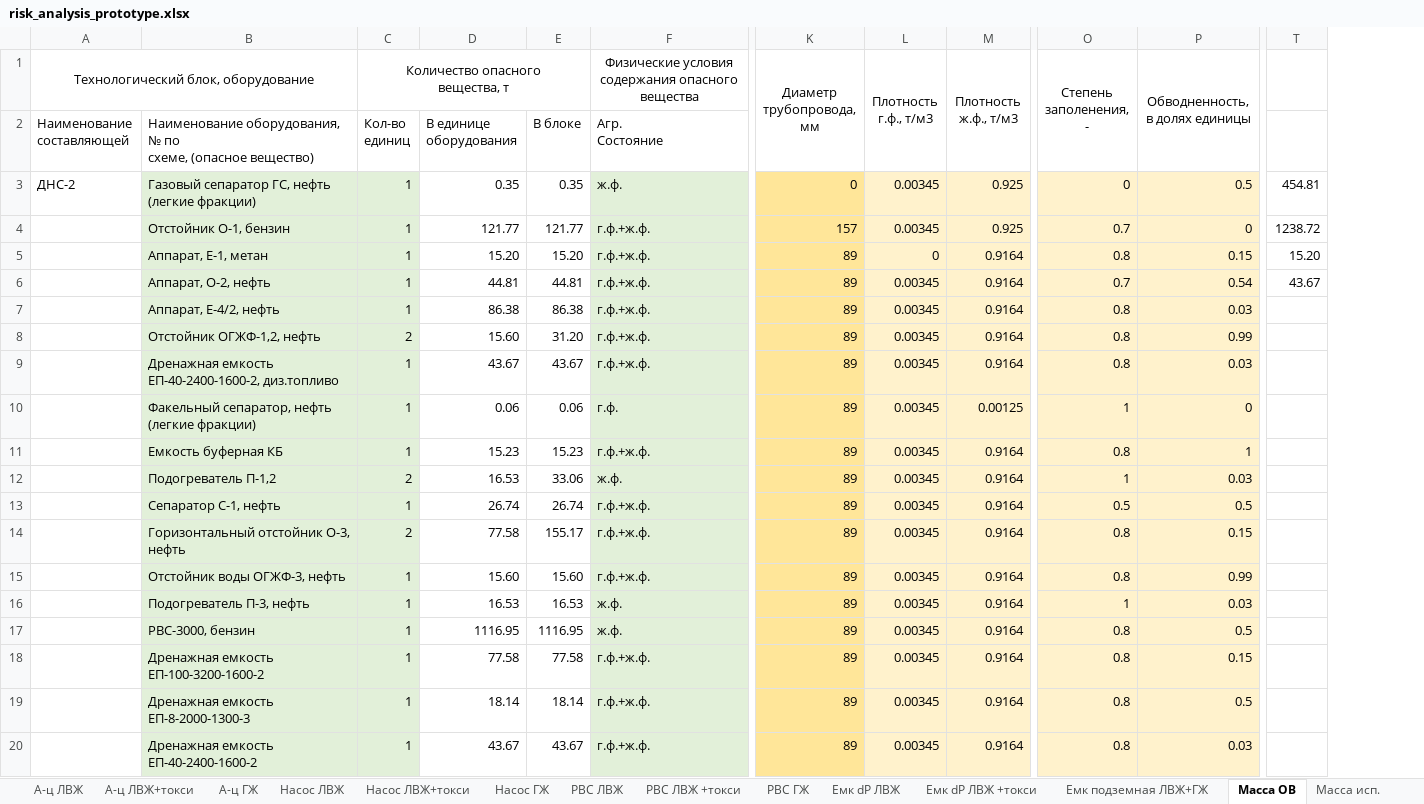
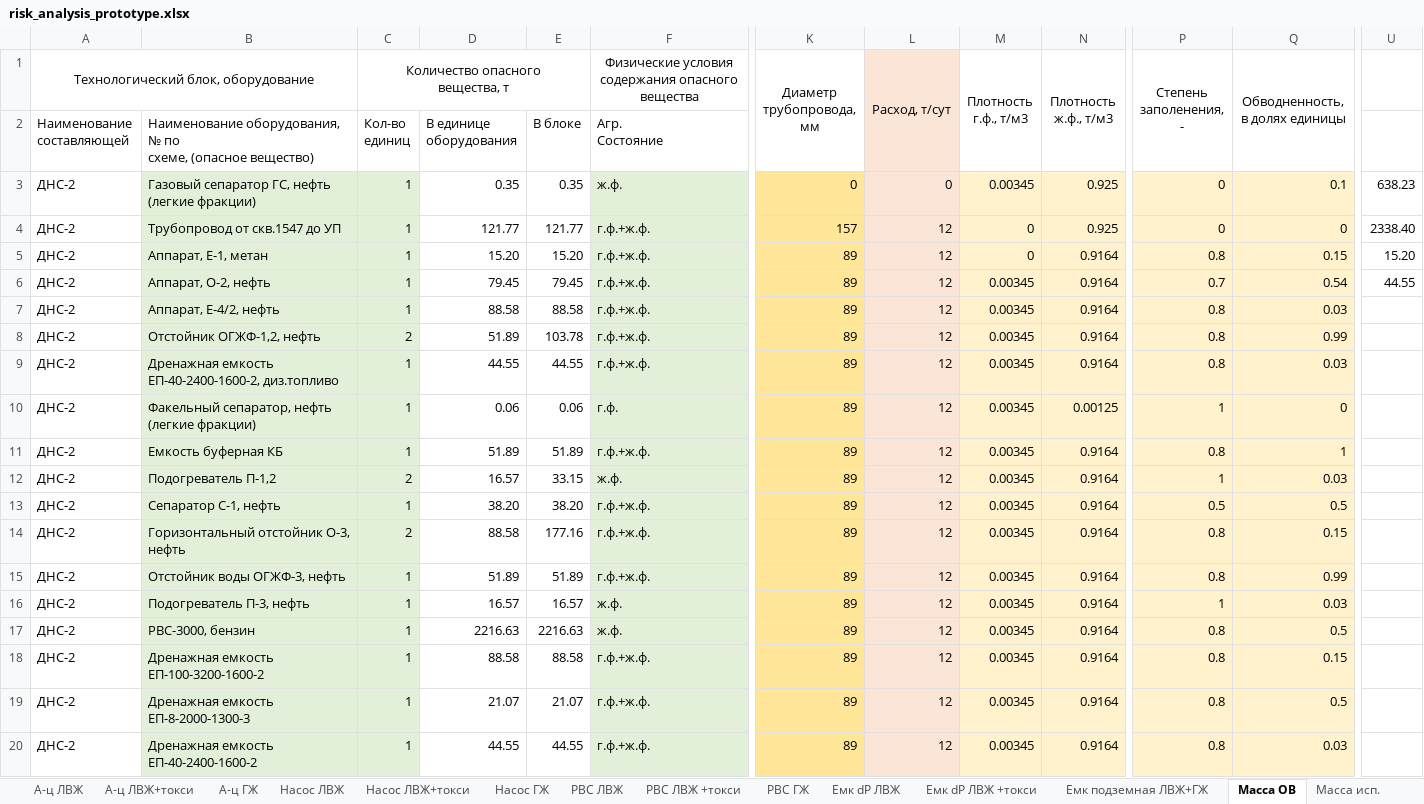
Before and after one commit to Konstantin-kzn-88/risk_analysis, an Excel workbook: risk_analysis_prototype.xlsx, sheet Масса ОВ, drawn as a sheet; only a part is shown, gaps mark what is left out; values as stored, in another font and other column widths than the file's, no borders; removed rows and columns are numbered as before the commit, all else as after; the diff names each change by its address in the sheet, - before the commit and + after, or states it on an @@ line.

```diff
--- a/risk_analysis_prototype.xlsx (sheet Масса ОВ)
+++ b/risk_analysis_prototype.xlsx (sheet Масса ОВ)
+column L (Расход, т/сут), rows 3-20: 0 | 12 | 12 | 12 | 12 | 12 | 12 | 12 | 12 | 12 | 12 | 12 | 12 | 12 | 12 | 12 | 12 | 12
-column T, rows 3-6: 454.81 | 1238.72 | 15.20 | 43.67
+column U, rows 3-6: 638.23 | 2338.40 | 15.20 | 44.55
-Q3 (Обводненность, в долях единицы): 0.5
+Q3 (Обводненность, в долях единицы): 0.1
-A4:A20: (empty)
+A4:A20: ДНС-2
-B4: Отстойник О-1, бензин
+B4: Трубопровод от скв.1547 до УП
-M4 (Плотность г.ф., т/м3): 0.00345
+M4 (Плотность г.ф., т/м3): 0
-P4 (Степень заполенения, -): 0.7
+P4 (Степень заполенения, -): 0
-D6: 44.81
+D6: 79.45
-E6: 44.81
+E6: 79.45
-D7: 86.38
+D7: 88.58
-E7: 86.38
+E7: 88.58
-D8: 15.60
+D8: 51.89
-E8: 31.20
+E8: 103.78
-D9: 43.67
+D9: 44.55
-E9: 43.67
+E9: 44.55
-D11: 15.23
+D11: 51.89
-E11: 15.23
+E11: 51.89
-D12: 16.53
+D12: 16.57
-E12: 33.06
+E12: 33.15
-D13: 26.74
+D13: 38.20
-E13: 26.74
+E13: 38.20
-D14: 77.58
+D14: 88.58
-E14: 155.17
+E14: 177.16
-D15: 15.60
+D15: 51.89
-E15: 15.60
+E15: 51.89
-D16: 16.53
+D16: 16.57
-E16: 16.53
+E16: 16.57
-D17: 1116.95
+D17: 2216.63
-E17: 1116.95
+E17: 2216.63
-D18: 77.58
+D18: 88.58
-E18: 77.58
+E18: 88.58
-D19: 18.14
+D19: 21.07
-E19: 18.14
+E19: 21.07
-D20: 43.67
+D20: 44.55
-E20: 43.67
+E20: 44.55
```
Also changed, not shown: sheet Сценарии, other sheet tabs, formulas that keep their value, charts or pictures, 4 other files.
